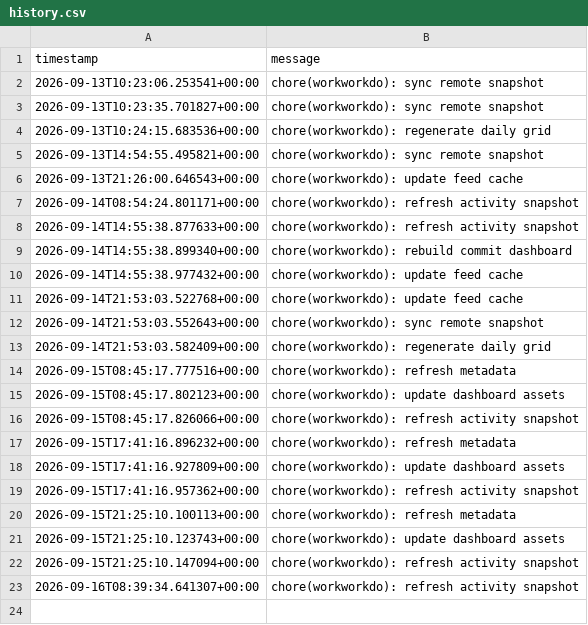
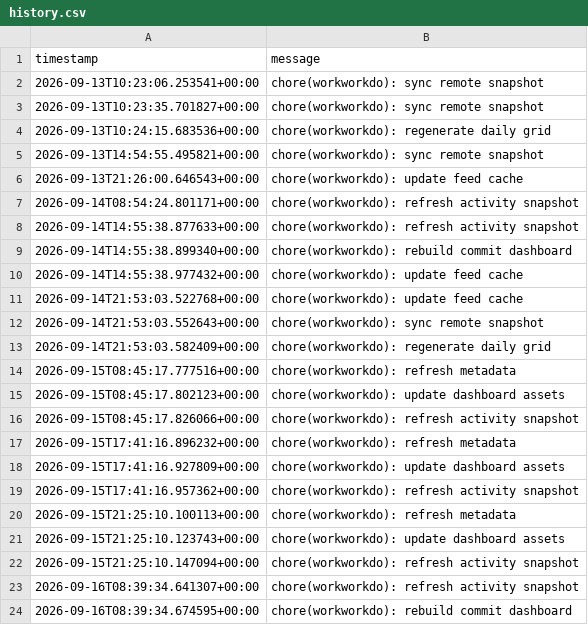
Before and after one commit to glcskl/workworkdo, a CSV file: data/history.csv, drawn as a sheet.

Commit message:
chore(workworkdo): rebuild commit dashboard

```diff
--- a/data/history.csv
+++ b/data/history.csv
@@ -23 +23,2 @@ timestamp,message
 2026-09-16T08:39:34.641307+00:00,chore(workworkdo): refresh activity snapshot
+2026-09-16T08:39:34.674595+00:00,chore(workworkdo): rebuild commit dashboard
```
